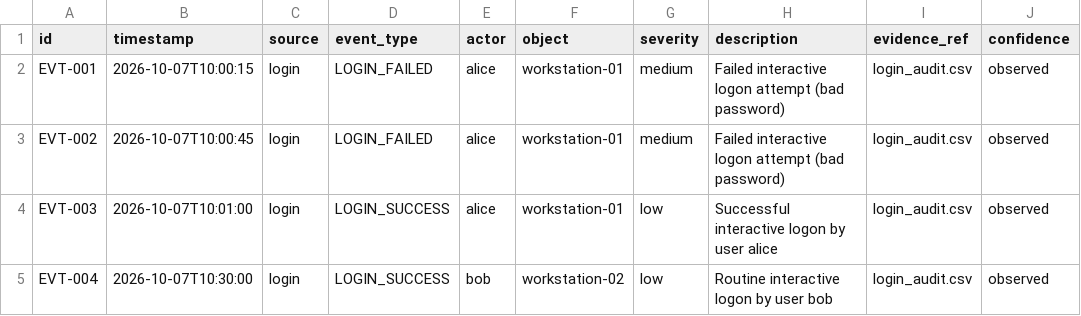
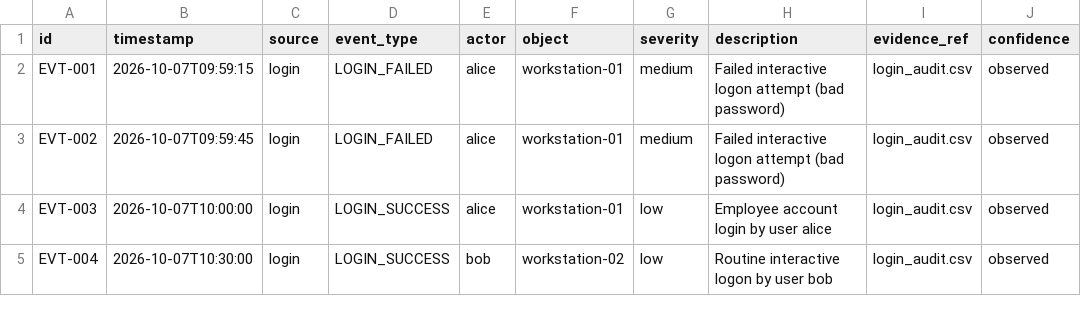
Before and after one commit to nivednechikattil-commits/digital-time-machine, a CSV file: data/demo/login_events.csv, drawn as a sheet.

```diff
--- a/data/demo/login_events.csv
+++ b/data/demo/login_events.csv
@@ -1,5 +1,5 @@
 id,timestamp,source,event_type,actor,object,severity,description,evidence_ref,confidence
-EVT-001,2026-10-07T10:00:15,login,LOGIN_FAILED,alice,workstation-01,medium,Failed interactive logon attempt (bad password),login_audit.csv,observed
-EVT-002,2026-10-07T10:00:45,login,LOGIN_FAILED,alice,workstation-01,medium,Failed interactive logon attempt (bad password),login_audit.csv,observed
-EVT-003,2026-10-07T10:01:00,login,LOGIN_SUCCESS,alice,workstation-01,low,Successful interactive logon by user alice,login_audit.csv,observed
+EVT-001,2026-10-07T09:59:15,login,LOGIN_FAILED,alice,workstation-01,medium,Failed interactive logon attempt (bad password),login_audit.csv,observed
+EVT-002,2026-10-07T09:59:45,login,LOGIN_FAILED,alice,workstation-01,medium,Failed interactive logon attempt (bad password),login_audit.csv,observed
+EVT-003,2026-10-07T10:00:00,login,LOGIN_SUCCESS,alice,workstation-01,low,Employee account login by user alice,login_audit.csv,observed
 EVT-004,2026-10-07T10:30:00,login,LOGIN_SUCCESS,bob,workstation-02,low,Routine interactive logon by user bob,login_audit.csv,observed
```
Also changed, not shown: data/demo/browser_history.csv, data/demo/file_access.csv, 38 other files.
